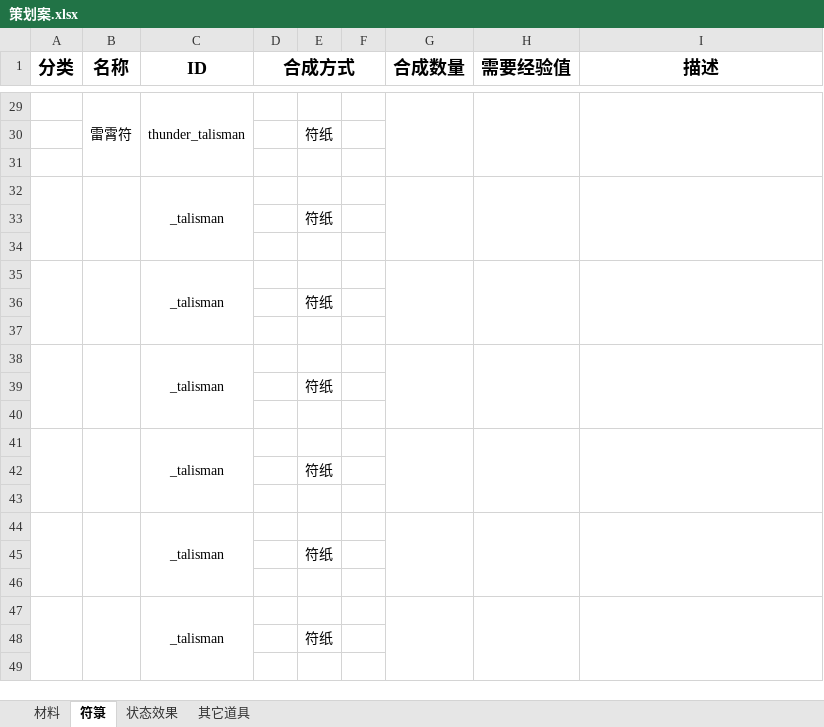
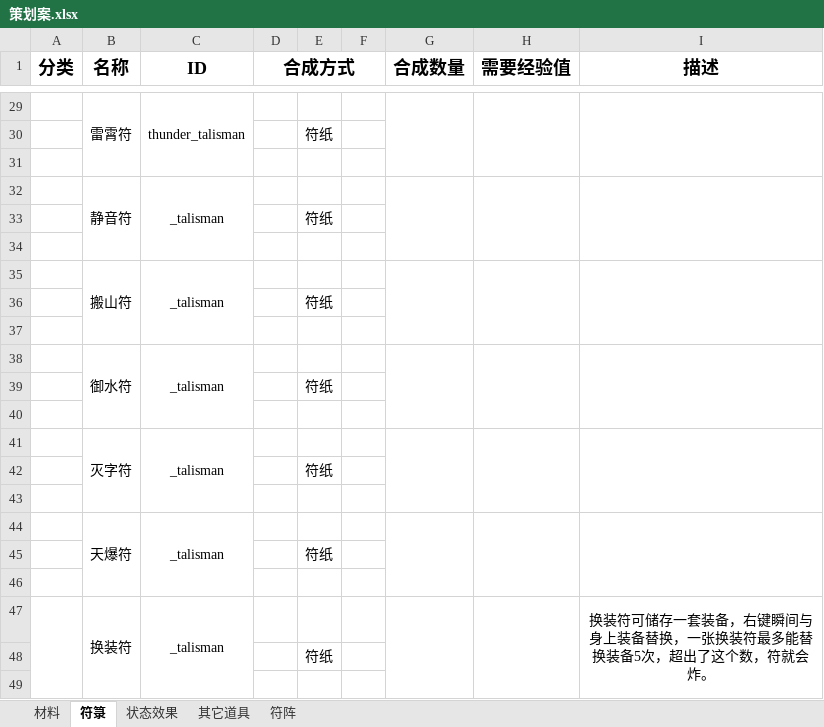
Before and after one commit to Dubhe-Studio/Talisman, an Excel workbook: 素材/策划案.xlsx, sheet 符箓, drawn as a sheet; only a part is shown, gaps mark what is left out; values as stored, in another font and other column widths than the file's, no borders; removed rows and columns are numbered as before the commit, all else as after; the diff covers the shown part only; the diff names each change by its address in the sheet, - before the commit and + after, or states it on an @@ line.

```diff
--- a/素材/策划案.xlsx (sheet 符箓)
+++ b/素材/策划案.xlsx (sheet 符箓)
+sheet tab: 符阵
-A32:A34 merged
-B32 (名称): (empty)
+B32 (名称): 静音符
-A35:A37 merged
-B35 (名称): (empty)
+B35 (名称): 搬山符
-A38:A40 merged
-B38 (名称): (empty)
+B38 (名称): 御水符
-A41:A43 merged
-B41 (名称): (empty)
+B41 (名称): 灭字符
-A44:A46 merged
-B44 (名称): (empty)
+B44 (名称): 天爆符
-row 47:  |  | _talisman
+row 47:  | 换装符 | _talisman |  |  |  |  |  | 换装符可储存一套装备，右键瞬间与身上装备替换，一张换装符最多能替换装备5次，超出了这个数，符就会炸。
```
Also changed, not shown: 5 edited cells and merged cells elsewhere in this sheet, sheet 其它道具, 8 other files.
